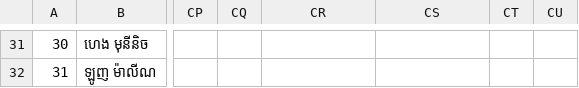
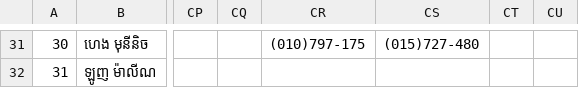
Before and after one commit to axprogramer/smsys, a CSV file: json/2022-2023/g5a.csv, drawn as a sheet; only a part is shown, gaps mark what is left out; the diff covers the shown part only; the diff names each change by its address in the sheet, - before the commit and + after, or states it on an @@ line.

```diff
--- a/json/2022-2023/g5a.csv
+++ b/json/2022-2023/g5a.csv
-CR31: (empty)
+CR31: (010)797-175
-CS31: (empty)
+CS31: (015)727-480
```
Also changed, not shown: 62 edited cells elsewhere in this file, json/2022-2023/g5b.csv, 4 other files.
